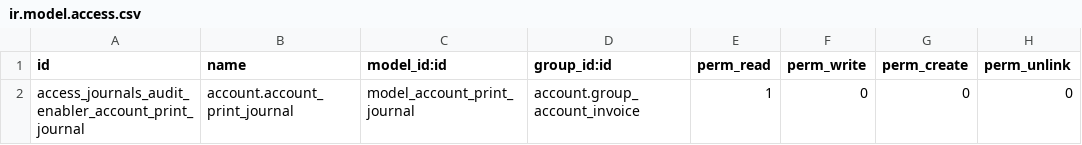
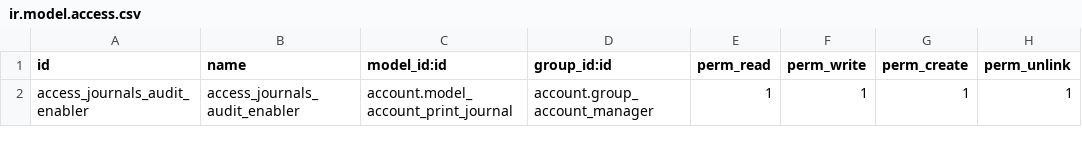
Before and after one commit to FherStk/elpuig, a CSV file: security/ir.model.access.csv, drawn as a sheet.

```diff
--- a/security/ir.model.access.csv
+++ b/security/ir.model.access.csv
@@ -1,2 +1,2 @@
 id,name,model_id:id,group_id:id,perm_read,perm_write,perm_create,perm_unlink
-access_journals_audit_enabler_account_print_journal,account.account_print_journal,model_account_print_journal,account.group_account_invoice,1,0,0,0
+access_journals_audit_enabler,access_journals_audit_enabler,account.model_account_print_journal,account.group_account_manager,1,1,1,1
```
Also changed, not shown: 1 other file.
